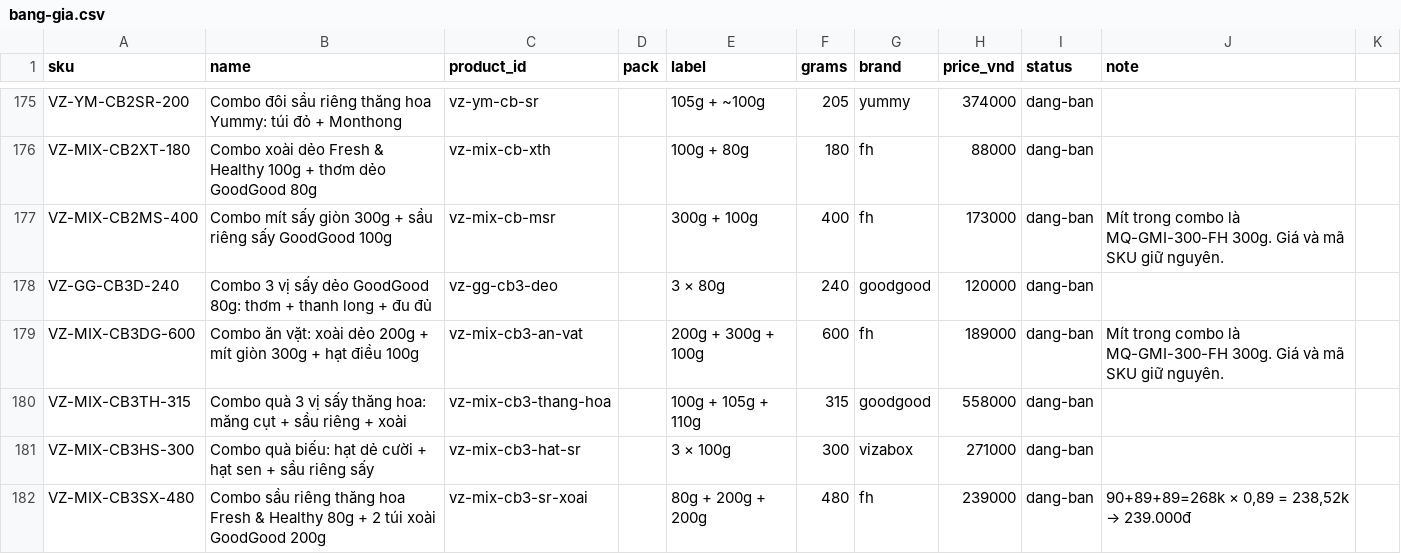
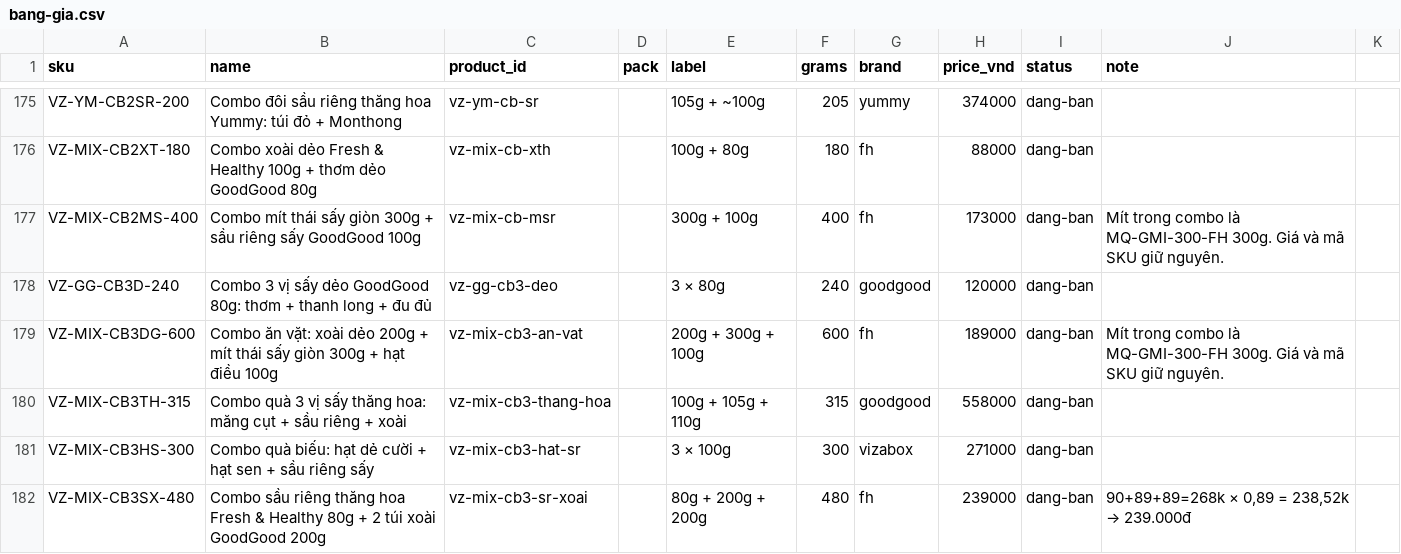
Before and after one commit to PROT1407/mocqua-demo, a CSV file: research/bang-gia.csv, drawn as a sheet; only a part is shown, gaps mark what is left out; the diff covers the shown part only.

```diff
--- a/research/bang-gia.csv
+++ b/research/bang-gia.csv
@@ -176,5 +176,5 @@ VZ-YM-CB2SR-200,Combo đôi sầu riêng thăng hoa Yummy: túi đỏ + Monthong
 VZ-MIX-CB2XT-180,Combo xoài dẻo Fresh & Healthy 100g + thơm dẻo GoodGood 80g,vz-mix-cb-xth,,100g + 80g,180,fh,88000,dang-ban,
-VZ-MIX-CB2MS-400,Combo mít sấy giòn 300g + sầu riêng sấy GoodGood 100g,vz-mix-cb-msr,,300g + 100g,400,fh,173000,dang-ban,Mít trong combo là MQ-GMI-300-FH 300g. Giá và mã SKU giữ nguyên.
+VZ-MIX-CB2MS-400,Combo mít thái sấy giòn 300g + sầu riêng sấy GoodGood 100g,vz-mix-cb-msr,,300g + 100g,400,fh,173000,dang-ban,Mít trong combo là MQ-GMI-300-FH 300g. Giá và mã SKU giữ nguyên.
 VZ-GG-CB3D-240,Combo 3 vị sấy dẻo GoodGood 80g: thơm + thanh long + đu đủ,vz-gg-cb3-deo,,3 × 80g,240,goodgood,120000,dang-ban,
-VZ-MIX-CB3DG-600,Combo ăn vặt: xoài dẻo 200g + mít giòn 300g + hạt điều 100g,vz-mix-cb3-an-vat,,200g + 300g + 100g,600,fh,189000,dang-ban,Mít trong combo là MQ-GMI-300-FH 300g. Giá và mã SKU giữ nguyên.
+VZ-MIX-CB3DG-600,Combo ăn vặt: xoài dẻo 200g + mít thái sấy giòn 300g + hạt điều 100g,vz-mix-cb3-an-vat,,200g + 300g + 100g,600,fh,189000,dang-ban,Mít trong combo là MQ-GMI-300-FH 300g. Giá và mã SKU giữ nguyên.
 VZ-MIX-CB3TH-315,Combo quà 3 vị sấy thăng hoa: măng cụt + sầu riêng + xoài,vz-mix-cb3-thang-hoa,,100g + 105g + 110g,315,goodgood,558000,dang-ban,
```
Also changed, not shown: 6 edited cells elsewhere in this file, 5 other files.
